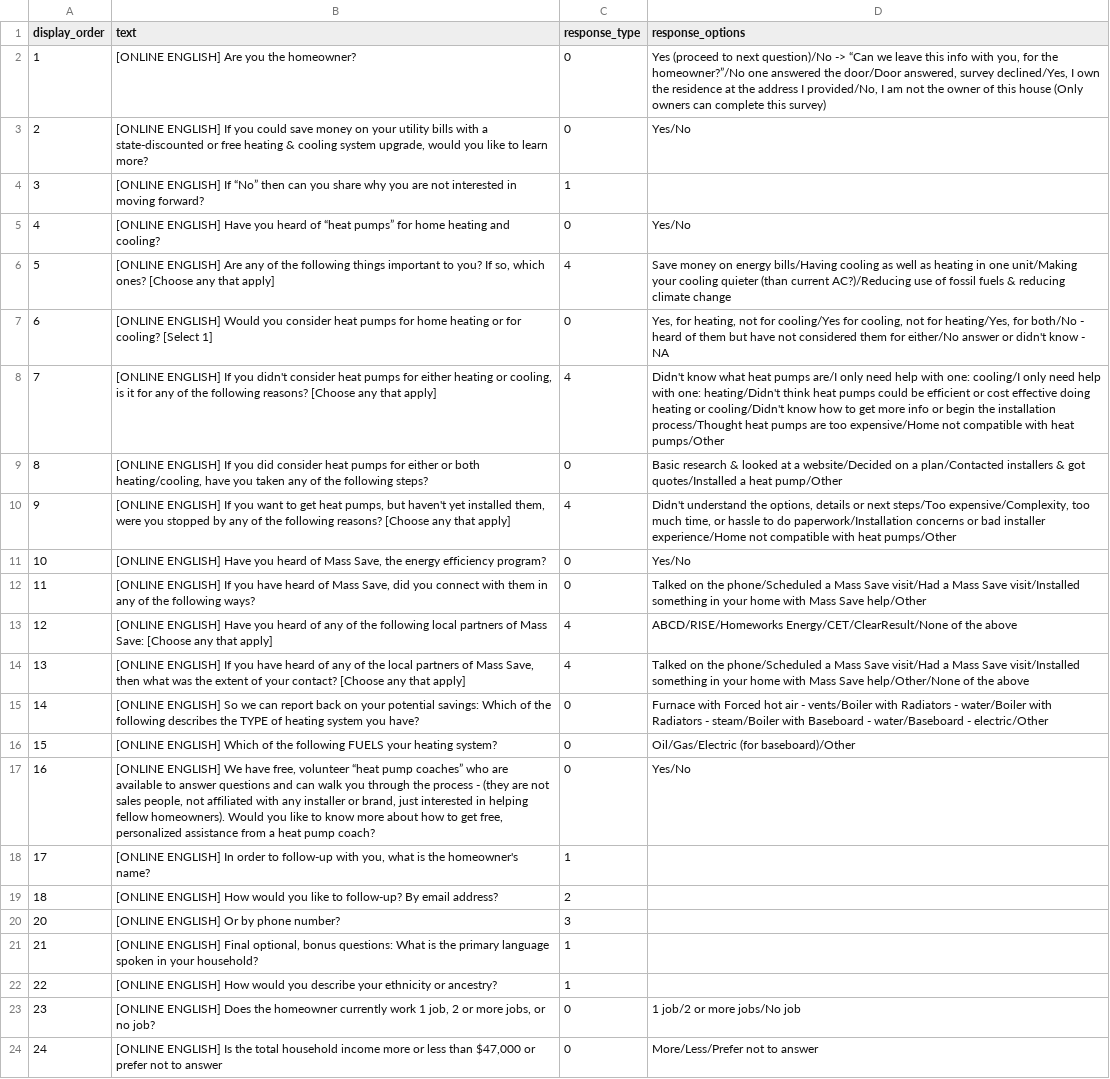
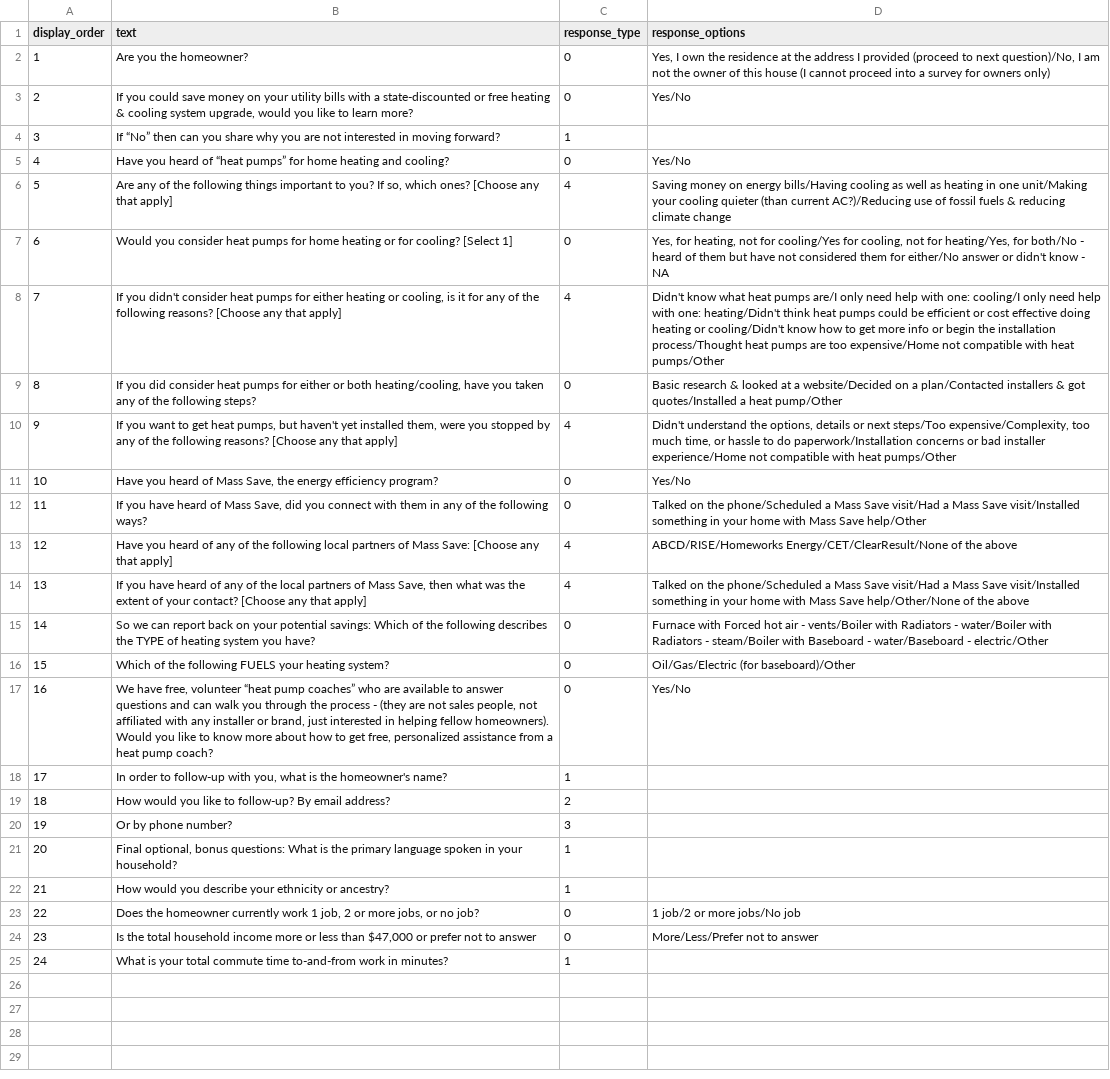
Before and after one commit to codeforboston/urban-league-heat-pump-accelerator, a CSV file: backend/lib/seeds/survey_questions/en_online.csv, drawn as a sheet; only a part is shown; addresses are those after the commit; the diff covers the shown part only; the diff names each change by its address in the sheet, - before the commit and + after, or states it on an @@ line.

Commit message:
Split English survey into online vs offline (#694)
Co-authored-by: Marly <62024804+mcarre20@users.noreply.github.com>

```diff
--- a/backend/lib/seeds/survey_questions/en_online.csv
+++ b/backend/lib/seeds/survey_questions/en_online.csv
-B2 (text): [ONLINE ENGLISH] Are you the homeowner?
+B2 (text): Are you the homeowner?
-D2 (response_options): Yes (proceed to next question)/No -> “Can we leave this info with you, for the homeowner?”/No one answered the door/Door answered, survey declined/Yes, I own the residence at the address I provided/No, I am not the owner of this house (Only owners can complete this survey)
+D2 (response_options): Yes, I own the residence at the address I provided (proceed to next question)/No, I am not the owner of this house (I cannot proceed into a survey for owners only)
-B3 (text): [ONLINE ENGLISH] If you…
+B3 (text): If you…
-B4 (text): [ONLINE ENGLISH] If “No”…
+B4 (text): If “No”…
-B5 (text): [ONLINE ENGLISH] Have you…
+B5 (text): Have you…
-B6 (text): [ONLINE ENGLISH] Are any…
+B6 (text): Are any…
-D6 (response_options): Save money on…
+D6 (response_options): Saving money on…
-B7 (text): [ONLINE ENGLISH] Would you…
+B7 (text): Would you…
-B8 (text): [ONLINE ENGLISH] If you…
+B8 (text): If you…
-B9 (text): [ONLINE ENGLISH] If you…
+B9 (text): If you…
-B10 (text): [ONLINE ENGLISH] If you…
+B10 (text): If you…
-B11 (text): [ONLINE ENGLISH] Have you…
+B11 (text): Have you…
-B12 (text): [ONLINE ENGLISH] If you…
+B12 (text): If you…
-B13 (text): [ONLINE ENGLISH] Have you…
+B13 (text): Have you…
-B14 (text): [ONLINE ENGLISH] If you…
+B14 (text): If you…
-B15 (text): [ONLINE ENGLISH] So we…
+B15 (text): So we…
-B16 (text): [ONLINE ENGLISH] Which of…
+B16 (text): Which of…
-B17 (text): [ONLINE ENGLISH] We have…
+B17 (text): We have…
-B18 (text): [ONLINE ENGLISH] In order…
+B18 (text): In order…
-B19 (text): [ONLINE ENGLISH] How would…
+B19 (text): How would…
+row 20: 19 | Or by phone number? | 3
-B21 (text): [ONLINE ENGLISH] Or by phone number?
+B21 (text): Final optional, bonus questions: What is the primary language spoken in your household?
-C21 (response_type): 3
+C21 (response_type): 1
-B22 (text): [ONLINE ENGLISH] Final optional, bonus questions: What is the primary language spoken in your household?
+B22 (text): How would you describe your ethnicity or ancestry?
-B23 (text): [ONLINE ENGLISH] How would you describe your ethnicity or ancestry?
+B23 (text): Does the homeowner currently work 1 job, 2 or more jobs, or no job?
-C23 (response_type): 1
+C23 (response_type): 0
-D23 (response_options): (empty)
+D23 (response_options): 1 job/2 or more jobs/No job
-B24 (text): [ONLINE ENGLISH] Does the homeowner currently work 1 job, 2 or more jobs, or no job?
+B24 (text): Is the total household income more or less than $47,000 or prefer not to answer
-D24 (response_options): 1 job/2 or more jobs/No job
+D24 (response_options): More/Less/Prefer not to answer
-B25 (text): [ONLINE ENGLISH] Is the total household income more or less than $47,000 or prefer not to answer
+B25 (text): What is your total commute time to-and-from work in minutes?
-C25 (response_type): 0
+C25 (response_type): 1
-D25 (response_options): More/Less/Prefer not to answer
+D25 (response_options): (empty)
```
Also changed, not shown: 1 removed row elsewhere in this file, backend/lib/seeds/survey_questions/en_offline.csv, backend/lib/seeds/survey_questions/ht_online.csv, 2 other files.
